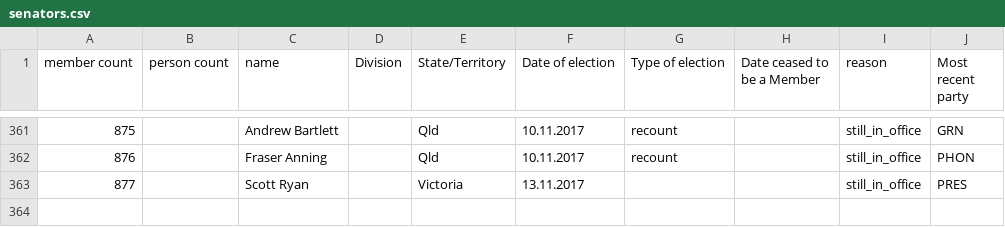
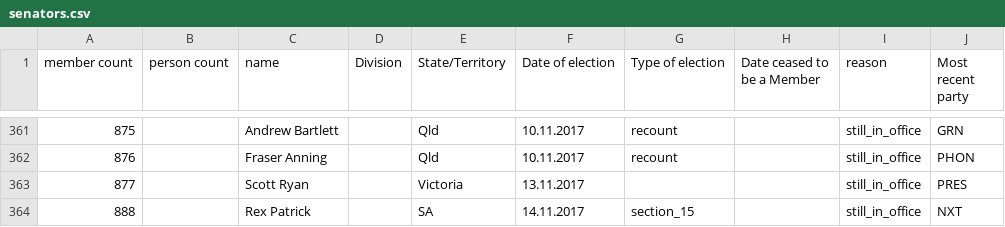
Before and after one commit to openaustralia/openaustralia-parser, a CSV file: data/senators.csv, drawn as a sheet; only a part is shown, gaps mark what is left out; the diff names each change by its address in the sheet, - before the commit and + after, or states it on an @@ line.

Commit message:
Add Senator Rex Patrick

```diff
--- a/data/senators.csv
+++ b/data/senators.csv
+row 364: 888 |  | Rex Patrick |  | SA | 14.11.2017 | section_15 |  | still_in_office | NXT
```
Also changed, not shown: data/people.csv.
